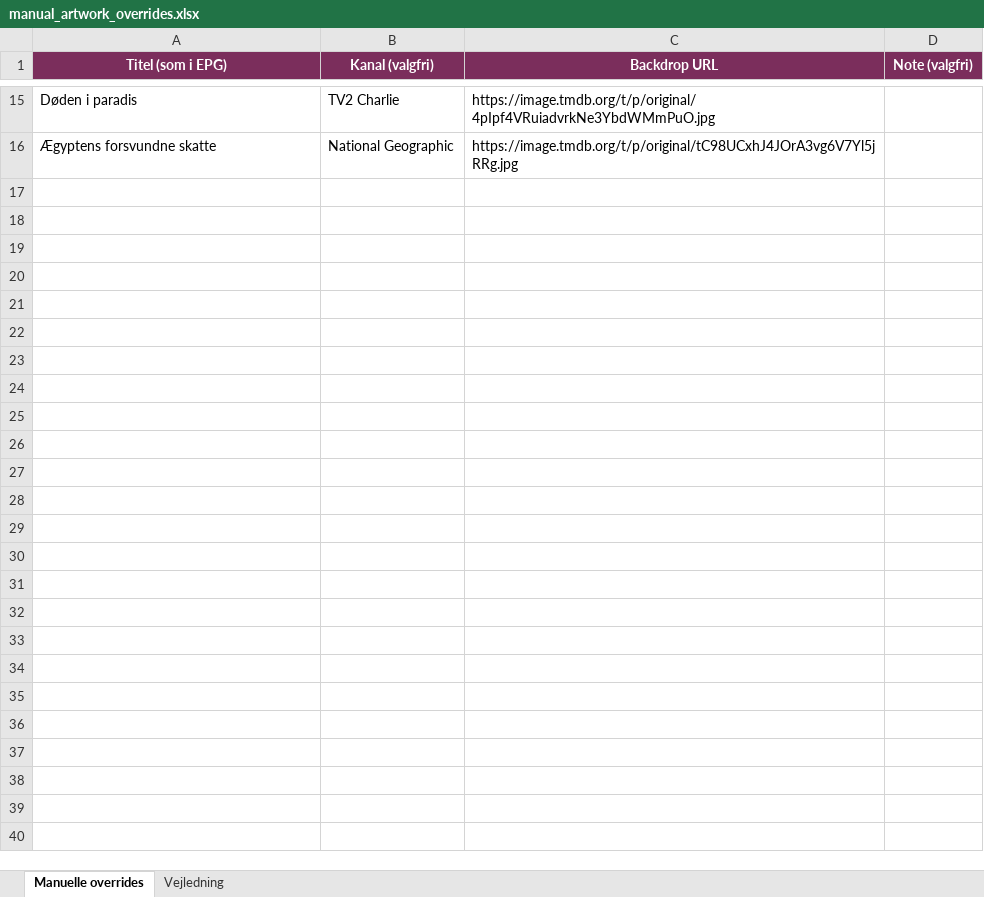
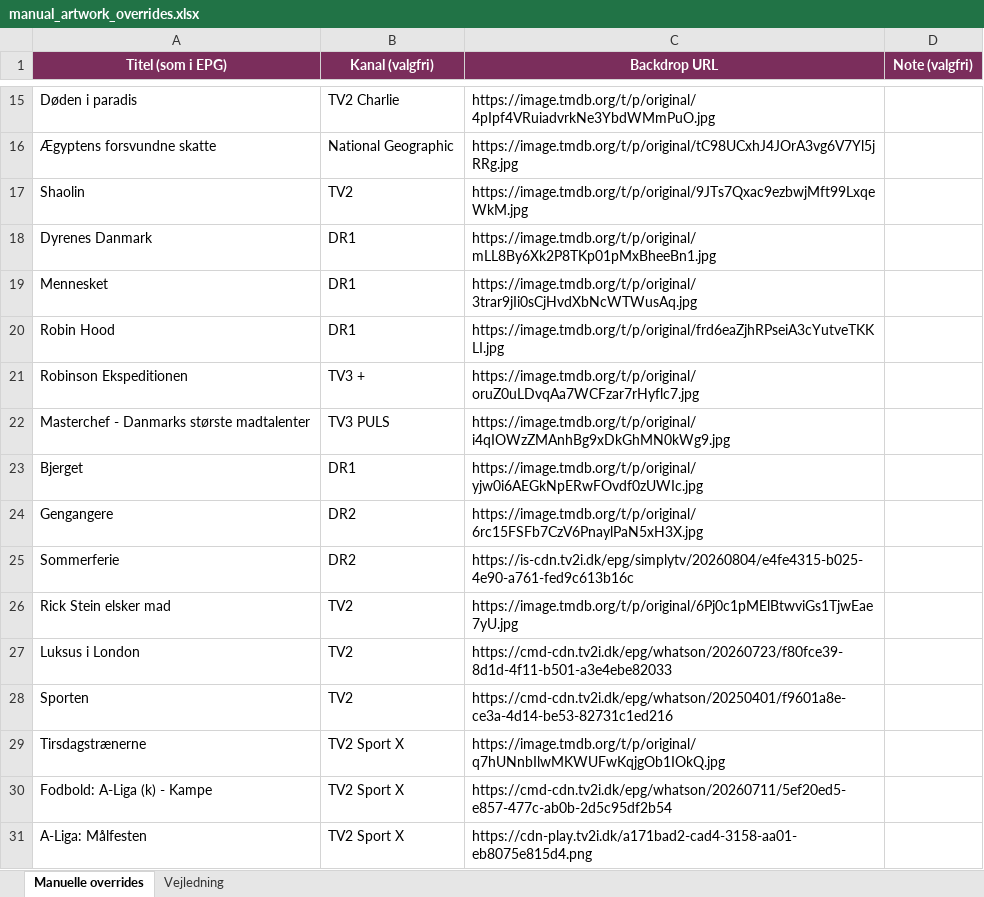
Before and after one commit to flanaganz/epgoal, an Excel workbook: data/manual_artwork_overrides.xlsx, sheet Manuelle overrides, drawn as a sheet; only a part is shown, gaps mark what is left out; values as stored, in another font and other column widths than the file's, no borders; the diff names each change by its address in the sheet, - before the commit and + after, or states it on an @@ line.

Commit message:
Auto-sync EPG (sport-billeder) 2026-08-14 21:56:17

```diff
--- a/data/manual_artwork_overrides.xlsx (sheet Manuelle overrides)
+++ b/data/manual_artwork_overrides.xlsx (sheet Manuelle overrides)
+row 17: Shaolin | TV2 | https://image.tmdb.org/t/p/original/9JTs7Qxac9ezbwjMft99LxqeWkM.jpg
+row 18: Dyrenes Danmark | DR1 | https://image.tmdb.org/t/p/original/mLL8By6Xk2P8TKp01pMxBheeBn1.jpg
+row 19: Mennesket | DR1 | https://image.tmdb.org/t/p/original/3trar9jIi0sCjHvdXbNcWTWusAq.jpg
+row 20: Robin Hood | DR1 | https://image.tmdb.org/t/p/original/frd6eaZjhRPseiA3cYutveTKKLI.jpg
+row 21: Robinson Ekspeditionen | TV3 + | https://image.tmdb.org/t/p/original/oruZ0uLDvqAa7WCFzar7rHyflc7.jpg
+row 22: Masterchef - Danmarks største madtalenter | TV3 PULS | https://image.tmdb.org/t/p/original/i4qIOWzZMAnhBg9xDkGhMN0kWg9.jpg
+row 23: Bjerget | DR1 | https://image.tmdb.org/t/p/original/yjw0i6AEGkNpERwFOvdf0zUWIc.jpg
+row 24: Gengangere | DR2 | https://image.tmdb.org/t/p/original/6rc15FSFb7CzV6PnaylPaN5xH3X.jpg
+row 25: Sommerferie | DR2 | https://is-cdn.tv2i.dk/epg/simplytv/20260804/e4fe4315-b025-4e90-a761-fed9c613b16c
+row 26: Rick Stein elsker mad | TV2 | https://image.tmdb.org/t/p/original/6Pj0c1pMElBtwviGs1TjwEae7yU.jpg
+row 27: Luksus i London | TV2 | https://cmd-cdn.tv2i.dk/epg/whatson/20260723/f80fce39-8d1d-4f11-b501-a3e4ebe82033
+row 28: Sporten | TV2 | https://cmd-cdn.tv2i.dk/epg/whatson/20250401/f9601a8e-ce3a-4d14-be53-82731c1ed216
+row 29: Tirsdagstrænerne | TV2 Sport X | https://image.tmdb.org/t/p/original/q7hUNnbIlwMKWUFwKqjgOb1IOkQ.jpg
+row 30: Fodbold: A-Liga (k) - Kampe | TV2 Sport X | https://cmd-cdn.tv2i.dk/epg/whatson/20260711/5ef20ed5-e857-477c-ab0b-2d5c95df2b54
+row 31: A-Liga: Målfesten | TV2 Sport X | https://cdn-play.tv2i.dk/a171bad2-cad4-3158-aa01-eb8075e815d4.png
```
Also changed, not shown: data/channel_priority.xlsx, 15 other files.
